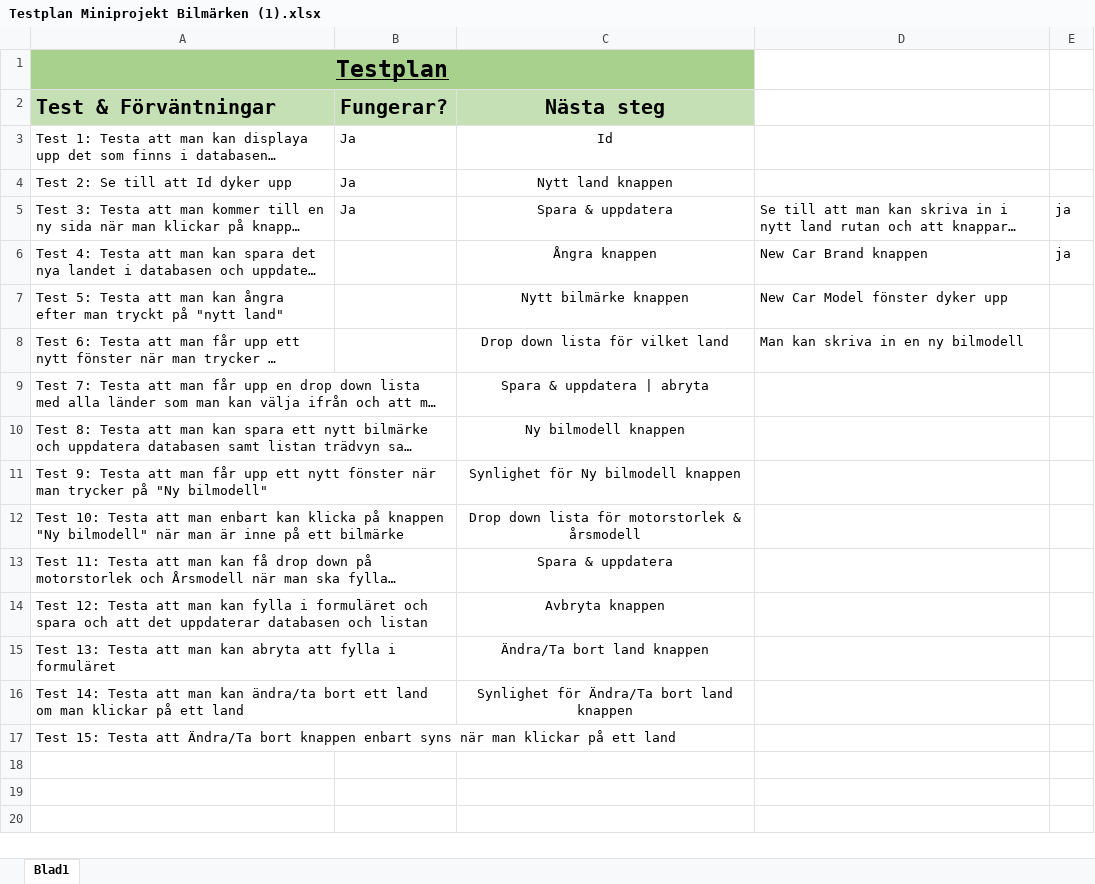
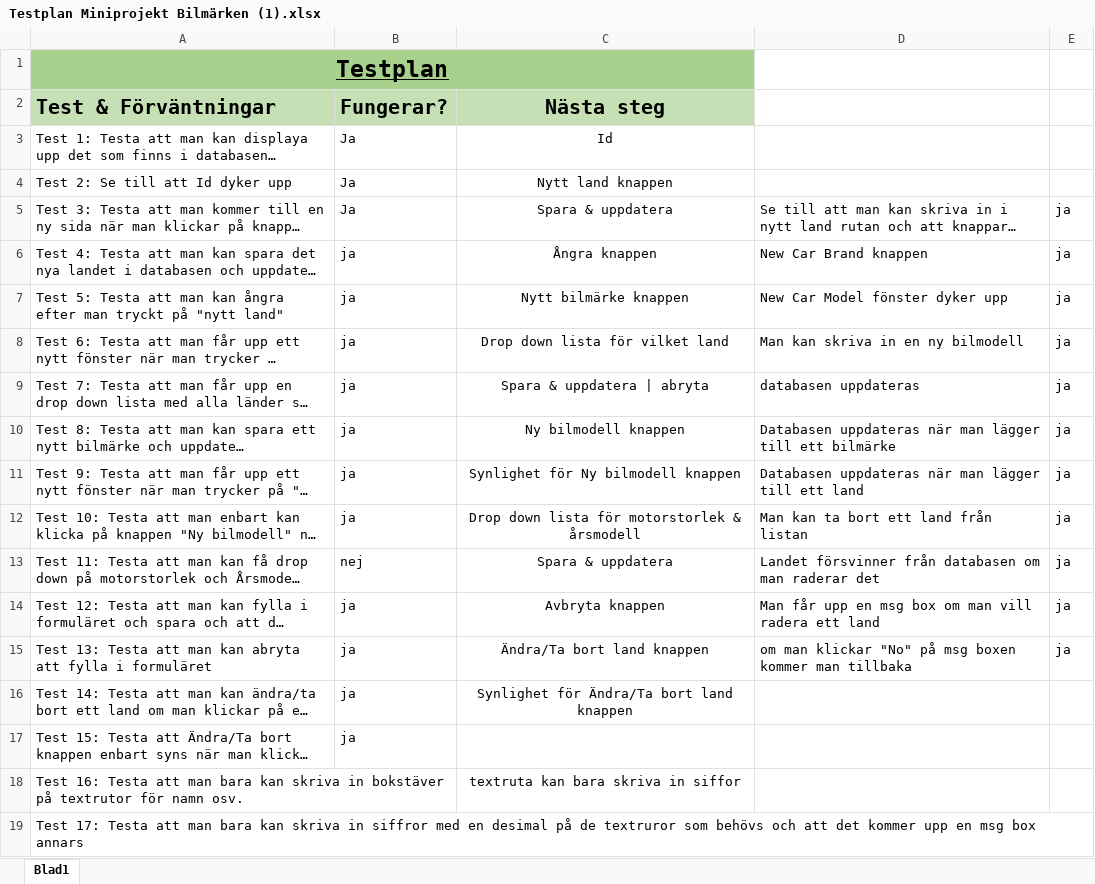
Before and after one commit to Tildef/Windowsprogrammering-Miniprojekt, an Excel workbook: Scheman-Dokument/Testplan Miniprojekt Bilmärken (1).xlsx, sheet Blad1, drawn as a sheet; long unchanged cells end in …; values as stored, in another font and other column widths than the file's, no borders; the diff names each change by its address in the sheet, - before the commit and + after, or states it on an @@ line.

Commit message:
Fixat i testplanen och gjort klart frmarna

```diff
--- a/Scheman-Dokument/Testplan Miniprojekt Bilmärken (1).xlsx (sheet Blad1)
+++ b/Scheman-Dokument/Testplan Miniprojekt Bilmärken (1).xlsx (sheet Blad1)
-B6:B12 (Fungerar?): (empty)
+B6:B12 (Fungerar?): ja
-E7:E15: (empty)
+E7:E15: ja
-D9: (empty)
+D9: databasen uppdateras
-D10: (empty)
+D10: Databasen uppdateras när man lägger till ett bilmärke
-D11: (empty)
+D11: Databasen uppdateras när man lägger till ett land
-D12: (empty)
+D12: Man kan ta bort ett land från listan
-B13 (Fungerar?): (empty)
+B13 (Fungerar?): nej
-D13: (empty)
+D13: Landet försvinner från databasen om man raderar det
-B14:B17 (Fungerar?): (empty)
+B14:B17 (Fungerar?): ja
-D14: (empty)
+D14: Man får upp en msg box om man vill radera ett land
-D15: (empty)
+D15: om man klickar "No" på msg boxen kommer man tillbaka
+row 18: Test 16: Testa att man bara kan skriva in bokstäver på textrutor för namn osv. |  | textruta kan bara skriva in siffor
+row 19: Test 17: Testa att man bara kan skriva in siffror med en desimal på de textruror som behövs och att det kommer upp en msg box annars
```
Also changed, not shown: 17 other files.
